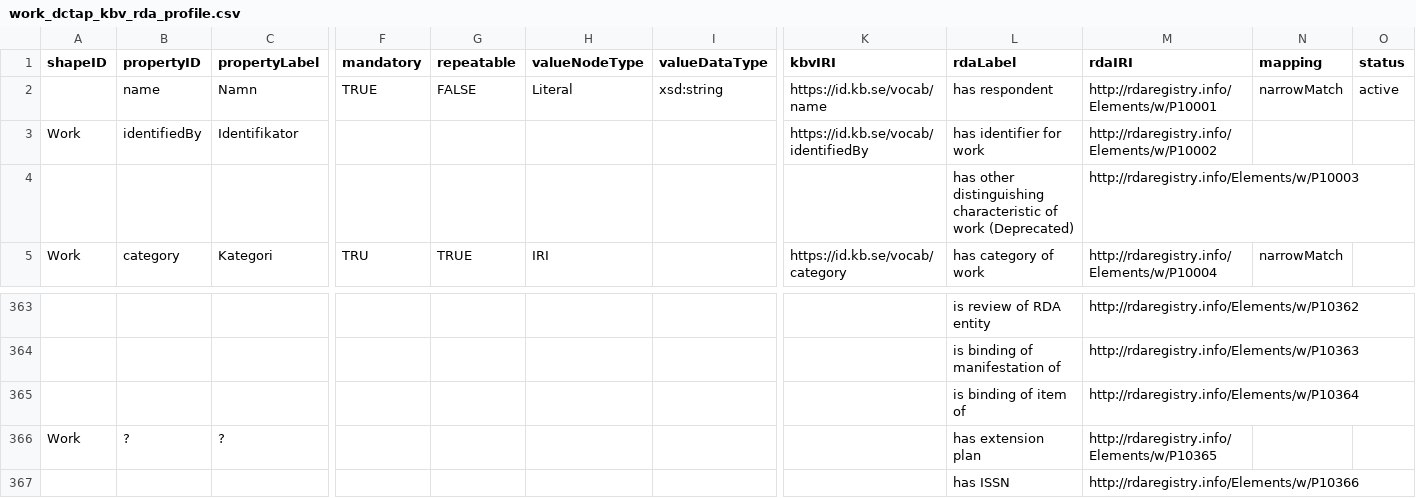
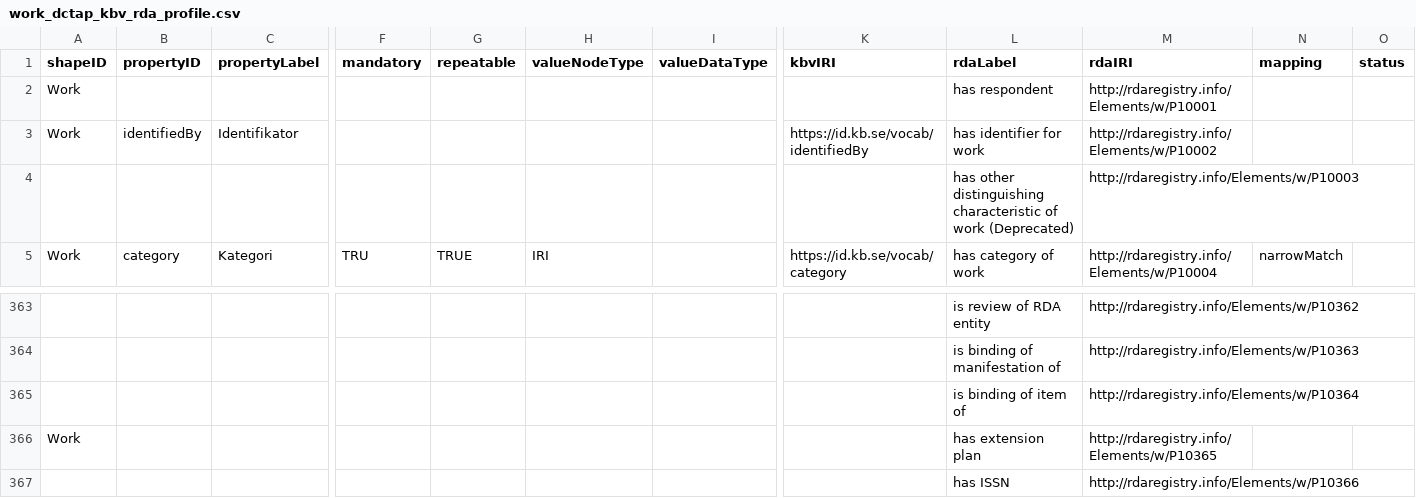
Before and after one commit to MikaelWettrstrm/rda_workspace, a CSV file: entities/work_dctap_kbv_rda_profile.csv, drawn as a sheet; only a part is shown, gaps mark what is left out; removed rows and columns are numbered as before the commit, all else as after; rows hold the shown columns only; the diff names each change by its address in the sheet, - before the commit and + after, or states it on an @@ line.

```diff
--- a/entities/work_dctap_kbv_rda_profile.csv
+++ b/entities/work_dctap_kbv_rda_profile.csv
-row 2:  | name | Namn | TRUE | FALSE | Literal | xsd:string | https://id.kb.se/vocab/name | has respondent | http://rdaregistry.info/Elements/w/P10001 | narrowMatch | active
+row 2: Work |  |  |  |  |  |  |  | has respondent | http://rdaregistry.info/Elements/w/P10001
-B366 (propertyID): ?
+B366 (propertyID): (empty)
-C366 (propertyLabel): ?
+C366 (propertyLabel): (empty)
```
Also changed, not shown: 10 other files.
